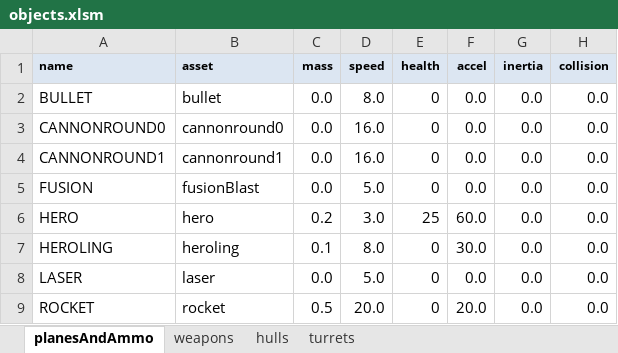
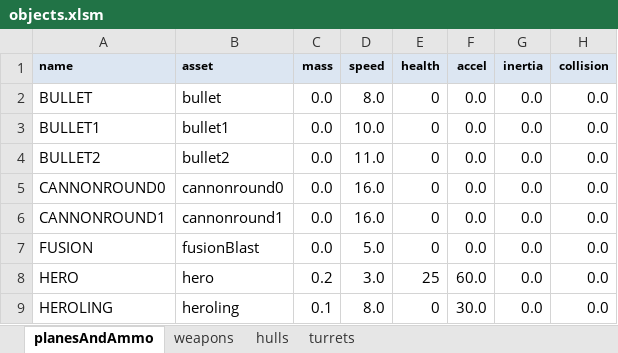
Before and after one commit to MehYam/unity, an Excel workbook: PvT/objects.xlsm, sheet planesAndAmmo, drawn as a sheet; only a part is shown; the shorter side is filled out with more unchanged rows; values as stored, in another font and other column widths than the file's, no borders; charts and pictures not drawn; the diff names each change by its address in the sheet, - before the commit and + after, or states it on an @@ line.

```diff
--- a/PvT/objects.xlsm (sheet planesAndAmmo)
+++ b/PvT/objects.xlsm (sheet planesAndAmmo)
+row 3: BULLET1 | bullet1 | 0.0 | 10.0 | 0 | 0.0 | 0.0 | 0.0
+row 4: BULLET2 | bullet2 | 0.0 | 11.0 | 0 | 0.0 | 0.0 | 0.0
```
Also changed, not shown: sheet weapons, 15 other files.
